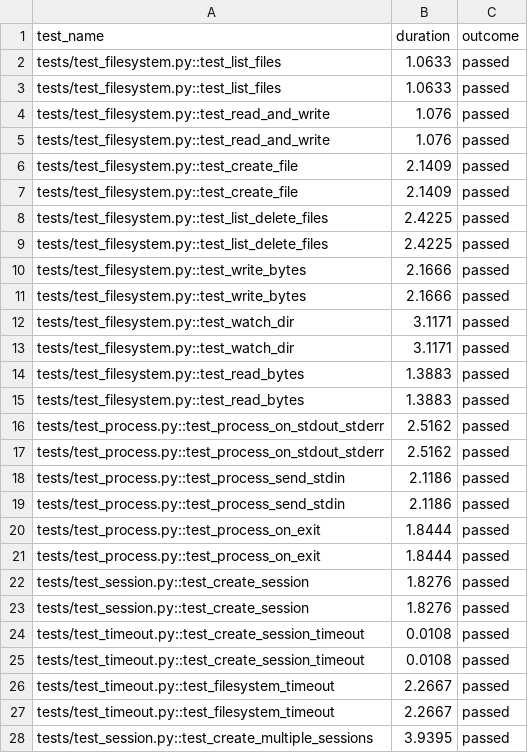
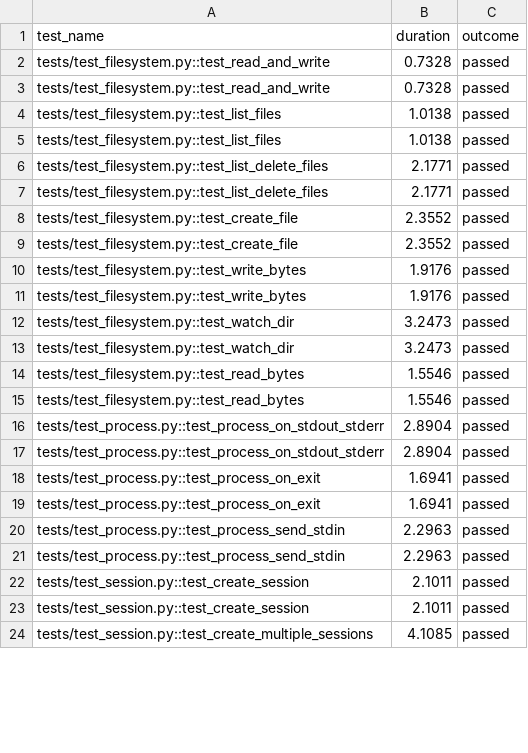
Before and after one commit to hzn-technologies/e2b, a CSV file: packages/python-sdk/results.csv, drawn as a sheet; only a part is shown; the diff covers the shown part only.

```diff
--- a/packages/python-sdk/results.csv
+++ b/packages/python-sdk/results.csv
@@ -1,28 +1,24 @@
 test_name,duration,outcome
-tests/test_filesystem.py::test_list_files,1.0633,passed
-tests/test_filesystem.py::test_list_files,1.0633,passed
-tests/test_filesystem.py::test_read_and_write,1.076,passed
-tests/test_filesystem.py::test_read_and_write,1.076,passed
-tests/test_filesystem.py::test_create_file,2.1409,passed
-tests/test_filesystem.py::test_create_file,2.1409,passed
-tests/test_filesystem.py::test_list_delete_files,2.4225,passed
-tests/test_filesystem.py::test_list_delete_files,2.4225,passed
-tests/test_filesystem.py::test_write_bytes,2.1666,passed
-tests/test_filesystem.py::test_write_bytes,2.1666,passed
-tests/test_filesystem.py::test_watch_dir,3.1171,passed
-tests/test_filesystem.py::test_watch_dir,3.1171,passed
-tests/test_filesystem.py::test_read_bytes,1.3883,passed
-tests/test_filesystem.py::test_read_bytes,1.3883,passed
-tests/test_process.py::test_process_on_stdout_stderr,2.5162,passed
-tests/test_process.py::test_process_on_stdout_stderr,2.5162,passed
-tests/test_process.py::test_process_send_stdin,2.1186,passed
-tests/test_process.py::test_process_send_stdin,2.1186,passed
-tests/test_process.py::test_process_on_exit,1.8444,passed
-tests/test_process.py::test_process_on_exit,1.8444,passed
-tests/test_session.py::test_create_session,1.8276,passed
-tests/test_session.py::test_create_session,1.8276,passed
-tests/test_timeout.py::test_create_session_timeout,0.0108,passed
-tests/test_timeout.py::test_create_session_timeout,0.0108,passed
-tests/test_timeout.py::test_filesystem_timeout,2.2667,passed
-tests/test_timeout.py::test_filesystem_timeout,2.2667,passed
-tests/test_session.py::test_create_multiple_sessions,3.9395,passed
+tests/test_filesystem.py::test_read_and_write,0.7328,passed
+tests/test_filesystem.py::test_read_and_write,0.7328,passed
+tests/test_filesystem.py::test_list_files,1.0138,passed
+tests/test_filesystem.py::test_list_files,1.0138,passed
+tests/test_filesystem.py::test_list_delete_files,2.1771,passed
+tests/test_filesystem.py::test_list_delete_files,2.1771,passed
+tests/test_filesystem.py::test_create_file,2.3552,passed
+tests/test_filesystem.py::test_create_file,2.3552,passed
+tests/test_filesystem.py::test_write_bytes,1.9176,passed
+tests/test_filesystem.py::test_write_bytes,1.9176,passed
+tests/test_filesystem.py::test_watch_dir,3.2473,passed
+tests/test_filesystem.py::test_watch_dir,3.2473,passed
+tests/test_filesystem.py::test_read_bytes,1.5546,passed
+tests/test_filesystem.py::test_read_bytes,1.5546,passed
+tests/test_process.py::test_process_on_stdout_stderr,2.8904,passed
+tests/test_process.py::test_process_on_stdout_stderr,2.8904,passed
+tests/test_process.py::test_process_on_exit,1.6941,passed
+tests/test_process.py::test_process_on_exit,1.6941,passed
+tests/test_process.py::test_process_send_stdin,2.2963,passed
+tests/test_process.py::test_process_send_stdin,2.2963,passed
+tests/test_session.py::test_create_session,2.1011,passed
+tests/test_session.py::test_create_session,2.1011,passed
+tests/test_session.py::test_create_multiple_sessions,4.1085,passed
```
Also changed, not shown: 4 added rows and 3 edited cells elsewhere in this file, 2 other files.
